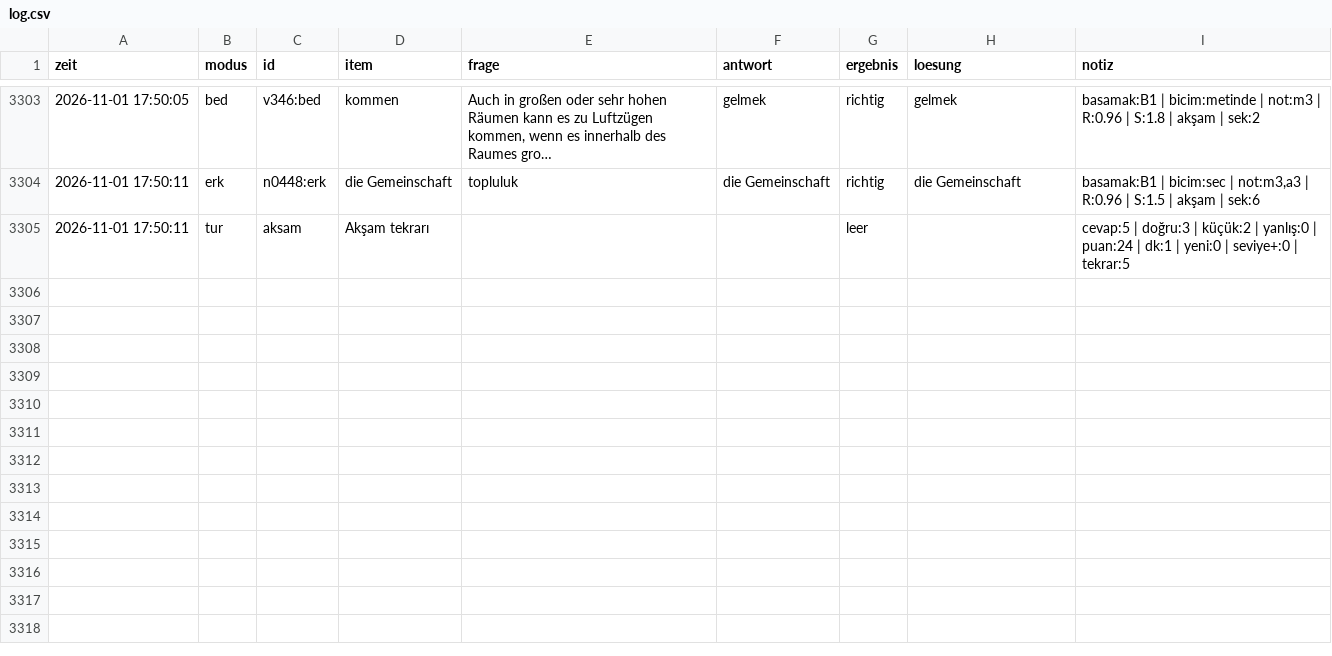
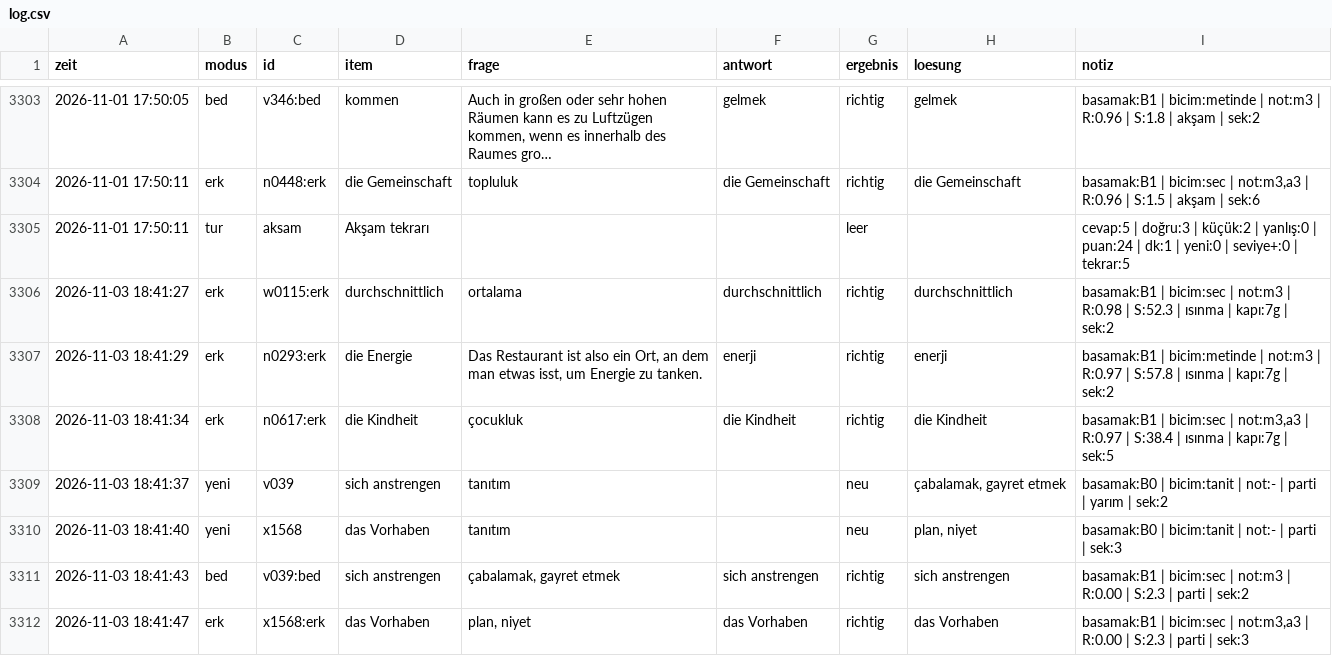
Before and after one commit to TunaArslankaya/Almanca-Tekrar, a CSV file: log/log.csv, drawn as a sheet; only a part is shown, gaps mark what is left out; long unchanged cells end in ….

Commit message:
log: 7 cevap

```diff
--- a/log/log.csv
+++ b/log/log.csv
@@ -3305 +3305,8 @@
 2026-11-01 17:50:11;tur;aksam;Akşam tekrarı;;;leer;;cevap:5 | doğru:3 | küçük:2 | yanlış:0 | puan:24 | dk:1 | yeni:0 | seviye+:0 | tekrar:5
+2026-11-03 18:41:27;erk;w0115:erk;durchschnittlich;ortalama;durchschnittlich;richtig;durchschnittlich;basamak:B1 | bicim:sec | not:m3 | R:0.98 | S:52.3 | ısınma | kapı:7g | sek:2
+2026-11-03 18:41:29;erk;n0293:erk;die Energie;Das Restaurant ist also ein Ort, an dem man etwas isst, um Energie zu tanken.;enerji;richtig;enerji;basamak:B1 | bicim:metinde | not:m3 | R:0.97 | S:57.8 | ısınma | kapı:7g | sek:2
+2026-11-03 18:41:34;erk;n0617:erk;die Kindheit;çocukluk;die Kindheit;richtig;die Kindheit;basamak:B1 | bicim:sec | not:m3,a3 | R:0.97 | S:38.4 | ısınma | kapı:7g | sek:5
+2026-11-03 18:41:37;yeni;v039;sich anstrengen;tanıtım;;neu;çabalamak, gayret etmek;basamak:B0 | bicim:tanit | not:- | parti | yarım | sek:2
+2026-11-03 18:41:40;yeni;x1568;das Vorhaben;tanıtım;;neu;plan, niyet;basamak:B0 | bicim:tanit | not:- | parti | sek:3
+2026-11-03 18:41:43;bed;v039:bed;sich anstrengen;çabalamak, gayret etmek;sich anstrengen;richtig;sich anstrengen;basamak:B1 | bicim:sec | not:m3 | R:0.00 | S:2.3 | parti | sek:2
+2026-11-03 18:41:47;erk;x1568:erk;das Vorhaben;plan, niyet;das Vorhaben;richtig;das Vorhaben;basamak:B1 | bicim:sec | not:m3,a3 | R:0.00 | S:2.3 | parti | sek:3
```
